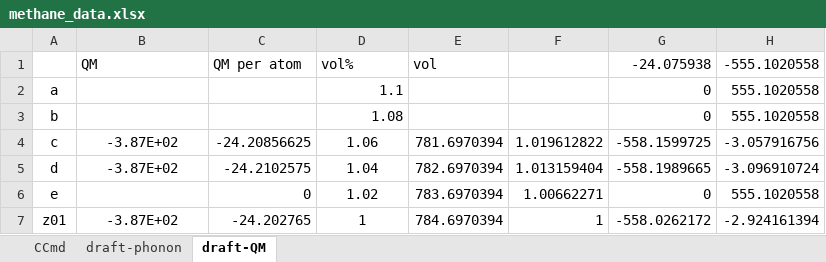
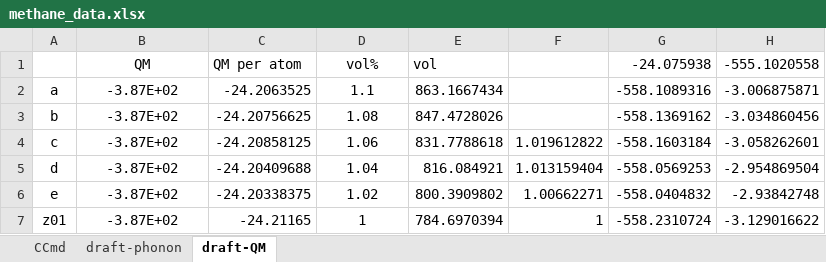
Before and after one commit to YerongLeopard/William, an Excel workbook: methane/data/methane_data.xlsx, sheet draft-QM, drawn as a sheet; only a part is shown; values as stored, in another font and other column widths than the file's, no borders; the diff covers the shown part only; the diff names each change by its address in the sheet, - before the commit and + after, or states it on an @@ line.

Commit message:
data

```diff
--- a/methane/data/methane_data.xlsx (sheet draft-QM)
+++ b/methane/data/methane_data.xlsx (sheet draft-QM)
-B1 alignment: left
+B1 alignment: center
-D1 alignment: left
+D1 alignment: center
-B2:B3: (empty)
+B2:B3: -3.87E+02
-C2: (empty)
+C2: -24.2063525
-D2:D3 alignment: right
+D2:D3 alignment: center
-E2: (empty)
+E2: 863.1667434
-G2: 0
+G2: -558.1089316
-H2: 555.1020558
+H2: -3.006875871
-C3: (empty)
+C3: -24.20756625
-E3: (empty)
+E3: 847.4728026
-G3: 0
+G3: -558.1369162
-H3: 555.1020558
+H3: -3.034860456
-C4: -24.20856625
+C4: -24.20858125
-E4: 781.6970394
+E4: 831.7788618
-G4: -558.1599725
+G4: -558.1603184
-H4: -3.057916756
+H4: -3.058262601
-C5: -24.2102575
+C5: -24.20409688
-E5: 782.6970394
+E5: 816.084921
-G5: -558.1989665
+G5: -558.0569253
-H5: -3.096910724
+H5: -2.954869504
-B6: (empty)
+B6: -3.87E+02
-C6: 0
+C6: -24.20338375
-E6: 783.6970394
+E6: 800.3909802
-G6: 0
+G6: -558.0404832
-H6: 555.1020558
+H6: -2.93842748
-C7: -24.202765
+C7: -24.21165
-G7: -558.0262172
+G7: -558.2310724
-H7: -2.924161394
+H7: -3.129016622
```
Also changed, not shown: 2 removed rows, 24 edited cells and cell formats elsewhere in this sheet, sheet CCmd, formulas that keep their value.
